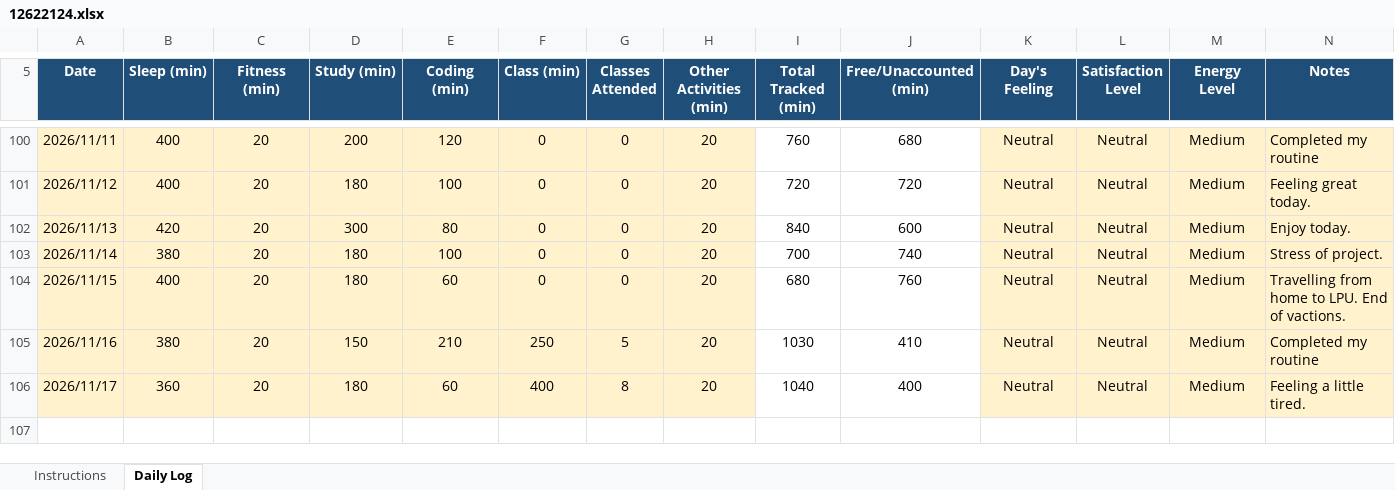
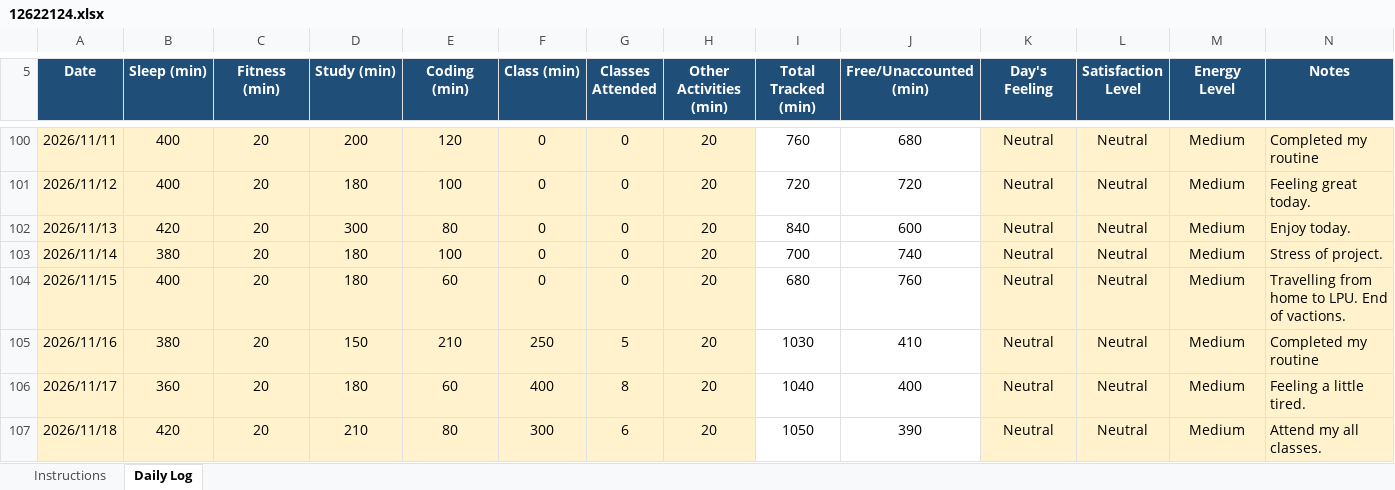
Before and after one commit to sejalthakur541-collab/CAP776, an Excel workbook: 12622124.xlsx, sheet Daily Log, drawn as a sheet; only a part is shown, gaps mark what is left out; values as stored, in another font and other column widths than the file's, no borders; conditional formats not drawn; the diff names each change by its address in the sheet, - before the commit and + after, or states it on an @@ line.

Commit message:
Daily Log

```diff
--- a/12622124.xlsx (sheet Daily Log)
+++ b/12622124.xlsx (sheet Daily Log)
+row 107: 2026/11/18 | 420 | 20 | 210 | 80 | 300 | 6 | 20 | 1050 | 390 | Neutral | Neutral | Medium | Attend my all classes.
```
